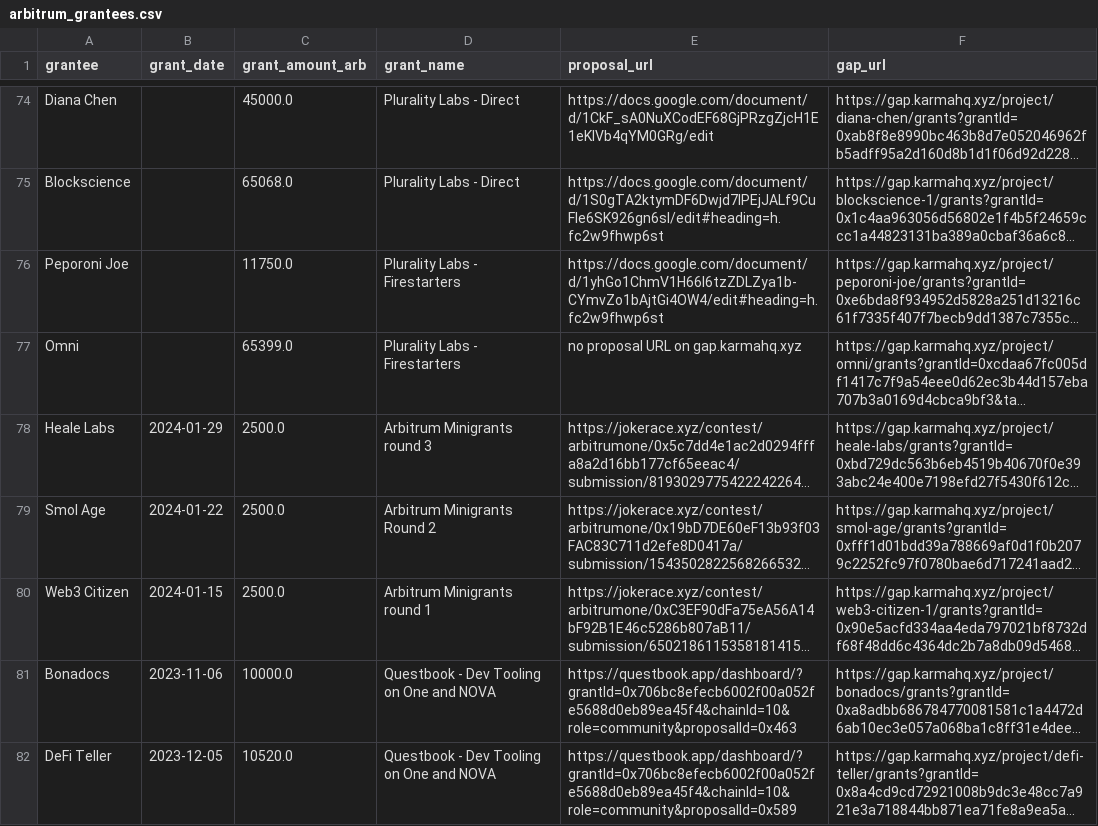
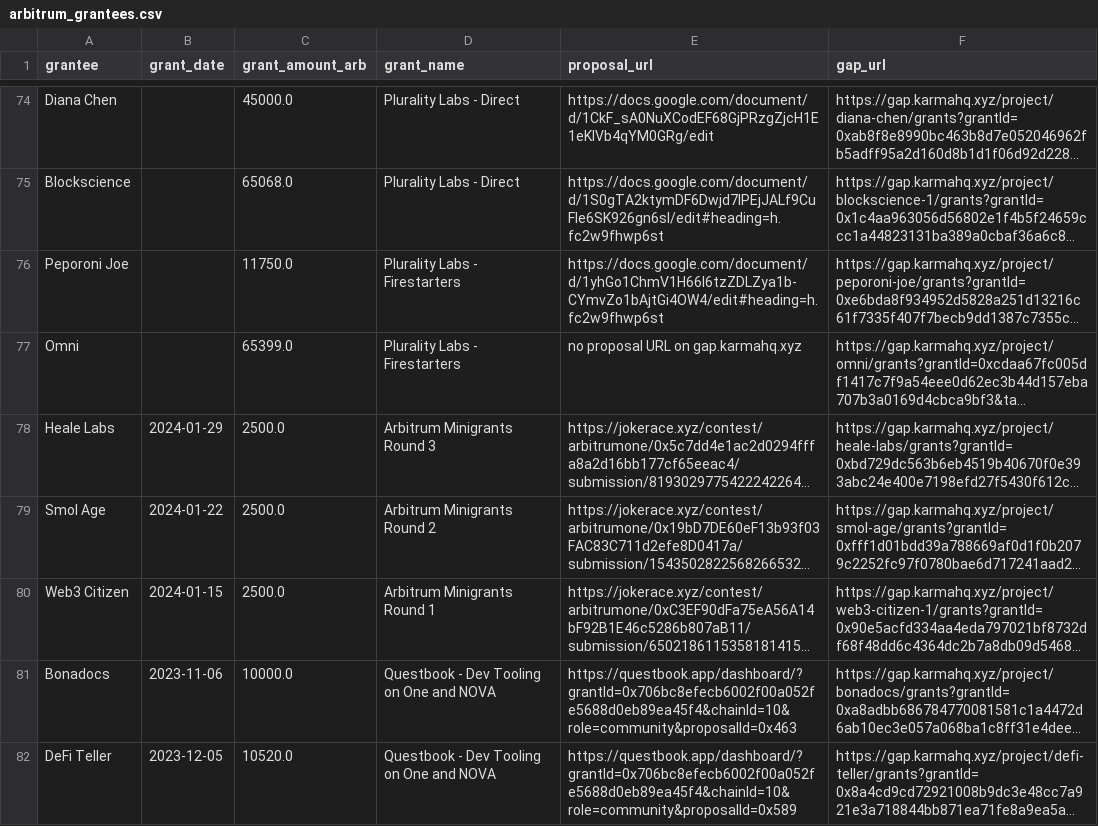
Before and after one commit to OOlajide/arb-grants-chatbot, a CSV file: arbitrum_grantees.csv, drawn as a sheet; only a part is shown, gaps mark what is left out; long unchanged cells end in …; the diff names each change by its address in the sheet, - before the commit and + after, or states it on an @@ line.

Commit message:
Update arbitrum_grantees.csv

```diff
--- a/arbitrum_grantees.csv
+++ b/arbitrum_grantees.csv
-D78 (grant_name): Arbitrum Minigrants round 3
+D78 (grant_name): Arbitrum Minigrants Round 3
-D80 (grant_name): Arbitrum Minigrants round 1
+D80 (grant_name): Arbitrum Minigrants Round 1
```
